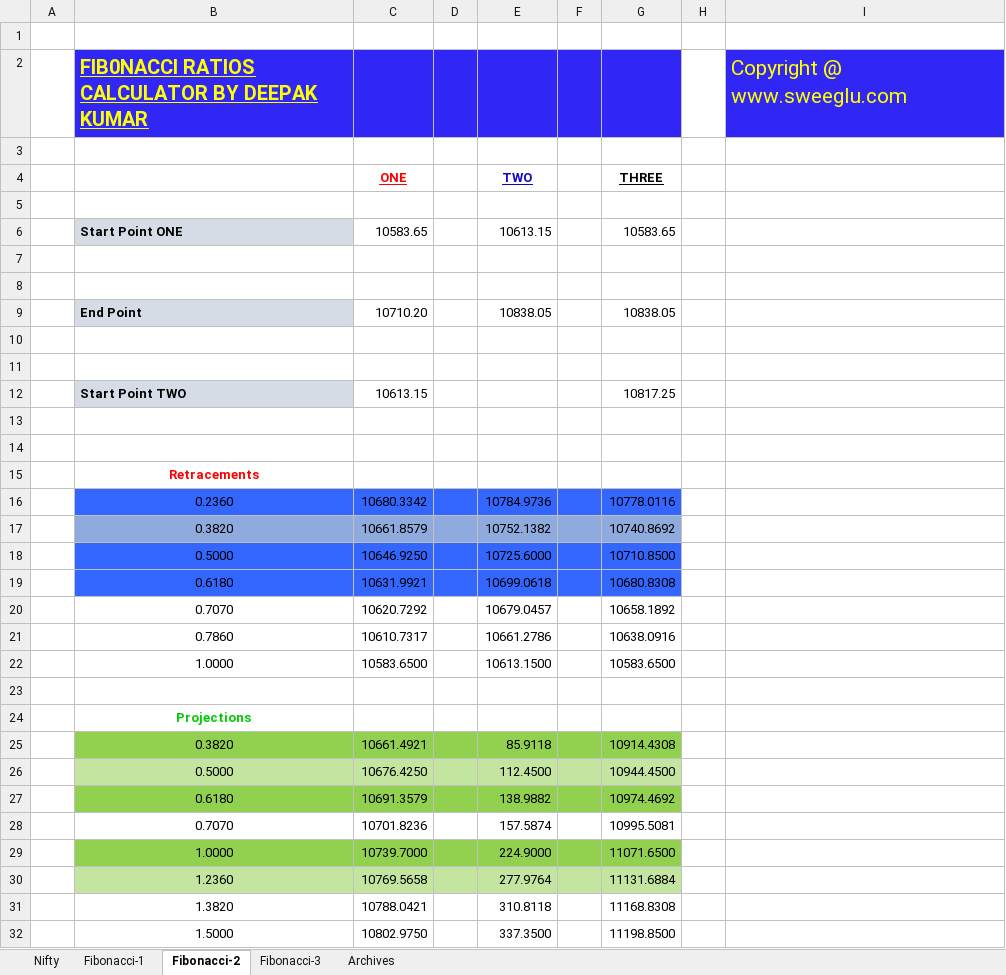
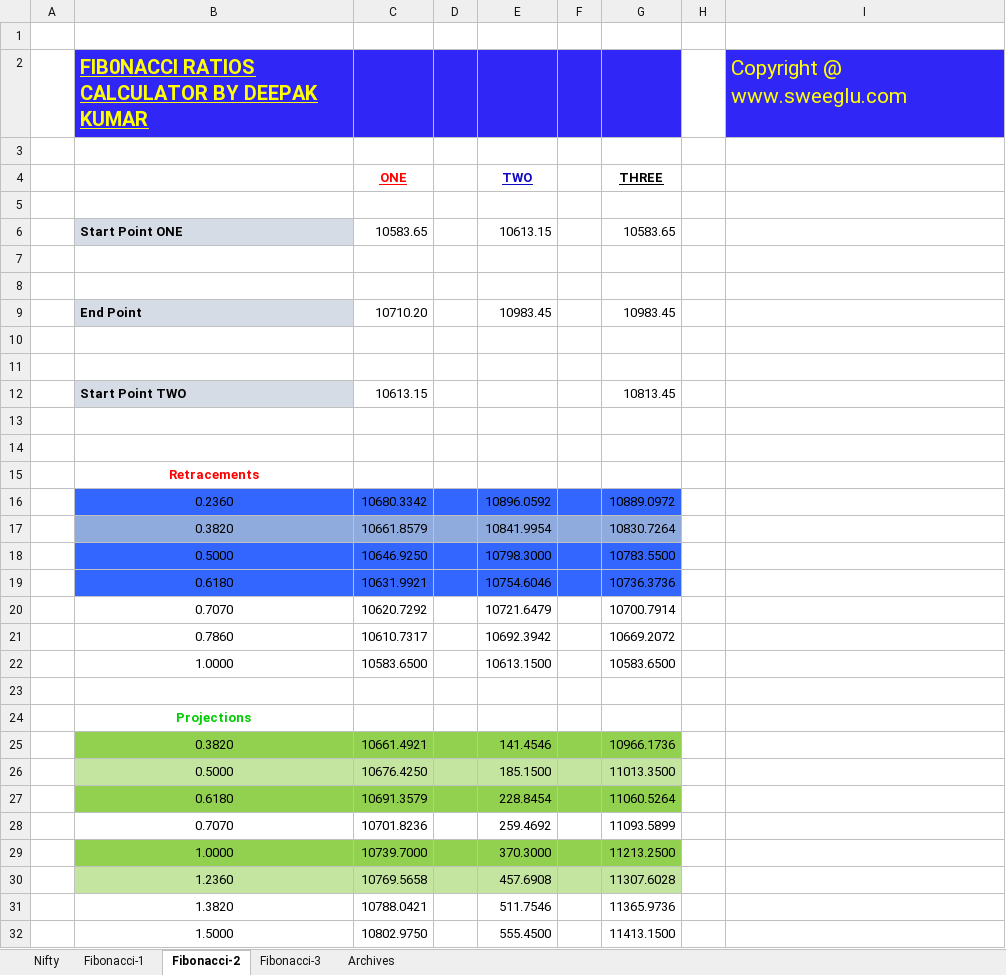
Before and after one commit to anbumaran/stocks, an Excel workbook: Pivots.xlsx, sheet Fibonacci-2, drawn as a sheet; only a part is shown; values as stored, in another font and other column widths than the file's, no borders; charts and pictures not drawn; the diff covers the shown part only; the diff names each change by its address in the sheet, - before the commit and + after, or states it on an @@ line.

```diff
--- a/Pivots.xlsx (sheet Fibonacci-2)
+++ b/Pivots.xlsx (sheet Fibonacci-2)
-E9 (TWO): 10838.05
+E9 (TWO): 10983.45
-G9 (THREE): 10838.05
+G9 (THREE): 10983.45
-G12 (THREE): 10817.25
+G12 (THREE): 10813.45
-E16 (TWO): 10784.9736
+E16 (TWO): 10896.0592
-G16 (THREE): 10778.0116
+G16 (THREE): 10889.0972
-E17 (TWO): 10752.1382
+E17 (TWO): 10841.9954
-G17 (THREE): 10740.8692
+G17 (THREE): 10830.7264
-E18 (TWO): 10725.6000
+E18 (TWO): 10798.3000
-G18 (THREE): 10710.8500
+G18 (THREE): 10783.5500
-E19 (TWO): 10699.0618
+E19 (TWO): 10754.6046
-G19 (THREE): 10680.8308
+G19 (THREE): 10736.3736
-E20 (TWO): 10679.0457
+E20 (TWO): 10721.6479
-G20 (THREE): 10658.1892
+G20 (THREE): 10700.7914
-E21 (TWO): 10661.2786
+E21 (TWO): 10692.3942
-G21 (THREE): 10638.0916
+G21 (THREE): 10669.2072
-E25 (TWO): 85.9118
+E25 (TWO): 141.4546
-G25 (THREE): 10914.4308
+G25 (THREE): 10966.1736
-E26 (TWO): 112.4500
+E26 (TWO): 185.1500
-G26 (THREE): 10944.4500
+G26 (THREE): 11013.3500
-E27 (TWO): 138.9882
+E27 (TWO): 228.8454
-G27 (THREE): 10974.4692
+G27 (THREE): 11060.5264
-E28 (TWO): 157.5874
+E28 (TWO): 259.4692
-G28 (THREE): 10995.5081
+G28 (THREE): 11093.5899
-E29 (TWO): 224.9000
+E29 (TWO): 370.3000
-G29 (THREE): 11071.6500
+G29 (THREE): 11213.2500
-E30 (TWO): 277.9764
+E30 (TWO): 457.6908
-G30 (THREE): 11131.6884
+G30 (THREE): 11307.6028
-E31 (TWO): 310.8118
+E31 (TWO): 511.7546
-G31 (THREE): 11168.8308
+G31 (THREE): 11365.9736
-E32 (TWO): 337.3500
+E32 (TWO): 555.4500
-G32 (THREE): 11198.8500
+G32 (THREE): 11413.1500
```
Also changed, not shown: 36 edited cells elsewhere in this sheet, sheet Fibonacci-3, sheet Nifty, sheet Archives, formulas that keep their value, hidden cells.
